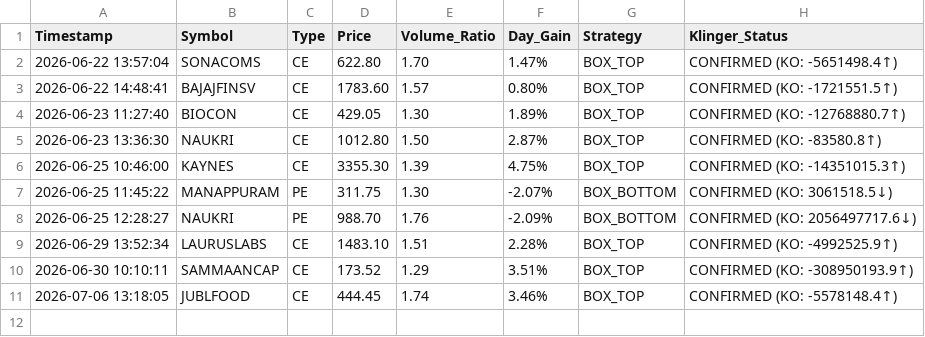
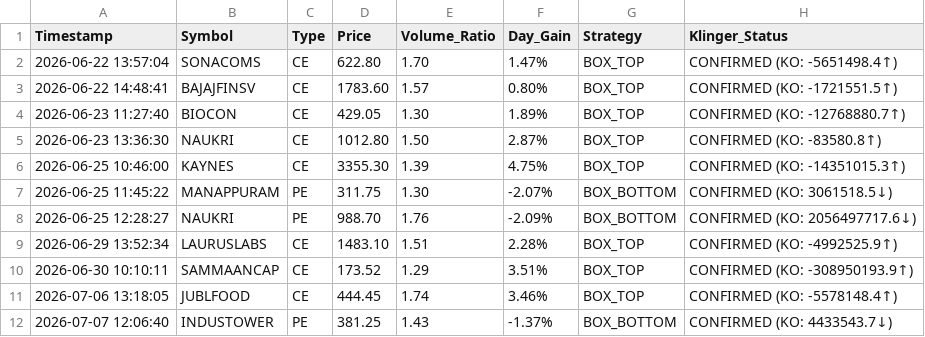
Before and after one commit to frzkhn155-ai/Final, a CSV file: box_trading_alerts.csv, drawn as a sheet; the diff names each change by its address in the sheet, - before the commit and + after, or states it on an @@ line.

```diff
--- a/box_trading_alerts.csv
+++ b/box_trading_alerts.csv
+row 12: 2026-07-07 12:06:40 | INDUSTOWER | PE | 381.25 | 1.43 | -1.37% | BOX_BOTTOM | CONFIRMED (KO: 4433543.7↓)
```
Also changed, not shown: gap_trading_alerts.csv, orb_signals.csv, 5 other files.
